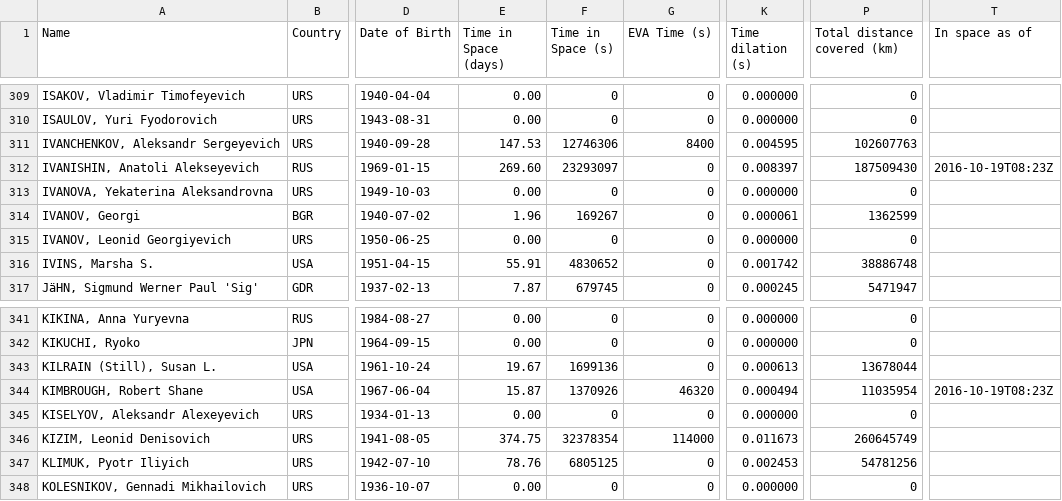
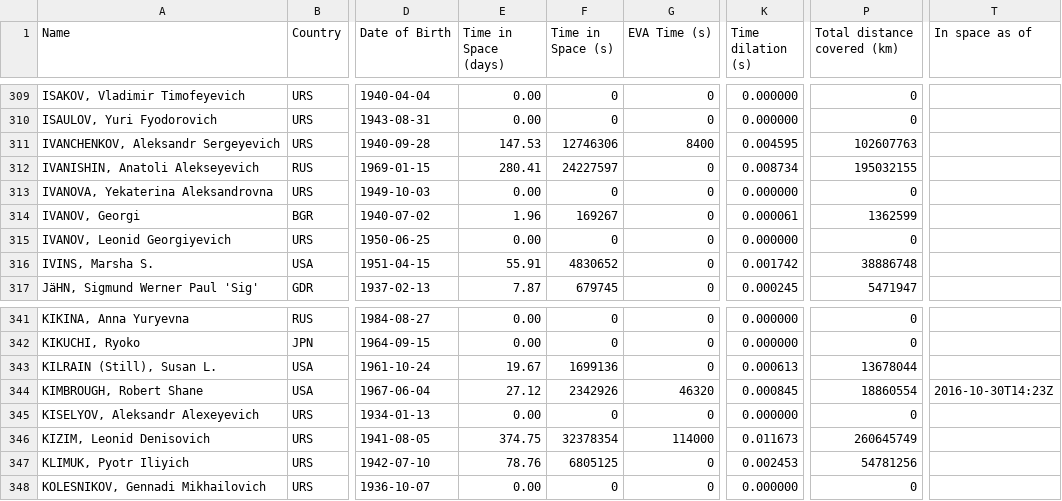
Before and after one commit to cosmos-book/cosmos-book.github.io, a TSV file: human-spaceflight/data/processed/astronauts.tsv, drawn as a sheet; only a part is shown, gaps mark what is left out; the diff covers the shown part only; the diff names each change by its address in the sheet, - before the commit and + after, or states it on an @@ line.

```diff
--- a/human-spaceflight/data/processed/astronauts.tsv
+++ b/human-spaceflight/data/processed/astronauts.tsv
-E312 (Time in Space (days)): 269.60
+E312 (Time in Space (days)): 280.41
-F312 (Time in Space (s)): 23293097
+F312 (Time in Space (s)): 24227597
-K312 (Time dilation (s)): 0.008397
+K312 (Time dilation (s)): 0.008734
-P312 (Total distance covered (km)): 187509430
+P312 (Total distance covered (km)): 195032155
-T312 (In space as of): 2016-10-19T08:23Z
+T312 (In space as of): (empty)
-E344 (Time in Space (days)): 15.87
+E344 (Time in Space (days)): 27.12
-F344 (Time in Space (s)): 1370926
+F344 (Time in Space (s)): 2342926
-K344 (Time dilation (s)): 0.000494
+K344 (Time dilation (s)): 0.000845
-P344 (Total distance covered (km)): 11035954
+P344 (Total distance covered (km)): 18860554
-T344 (In space as of): 2016-10-19T08:23Z
+T344 (In space as of): 2016-10-30T14:23Z
```
Also changed, not shown: 35 edited cells elsewhere in this file, 7 other files.
